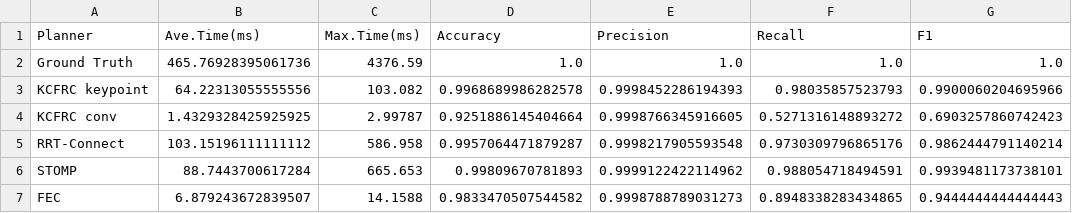
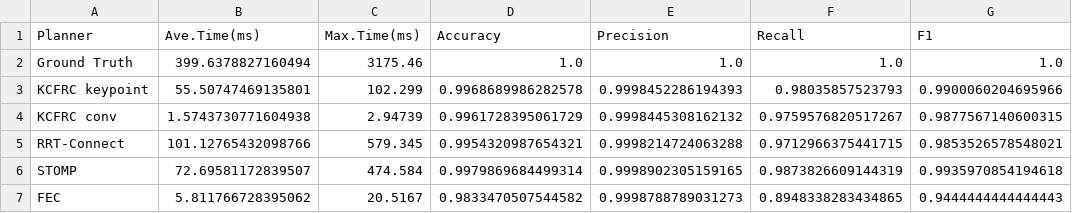
Before and after one commit to MasterYip/FLTPlanner, a CSV file: analysis_scripts/benchmarking/data/reachable_summary_sparse.csv, drawn as a sheet.

Commit message:
exp: update reachable_summary_sparse

```diff
--- a/analysis_scripts/benchmarking/data/reachable_summary_sparse.csv
+++ b/analysis_scripts/benchmarking/data/reachable_summary_sparse.csv
@@ -1,7 +1,7 @@
 Planner,Ave.Time(ms),Max.Time(ms),Accuracy,Precision,Recall,F1
-Ground Truth,465.76928395061736,4376.59,1.0,1.0,1.0,1.0
-KCFRC keypoint,64.22313055555556,103.082,0.9968689986282578,0.9998452286194393,0.98035857523793,0.9900060204695966
-KCFRC conv,1.4329328425925925,2.99787,0.9251886145404664,0.9998766345916605,0.5271316148893272,0.6903257860742423
-RRT-Connect,103.15196111111112,586.958,0.9957064471879287,0.9998217905593548,0.9730309796865176,0.9862444791140214
-STOMP,88.7443700617284,665.653,0.99809670781893,0.9999122422114962,0.988054718494591,0.9939481173738101
-FEC,6.879243672839507,14.1588,0.9833470507544582,0.9998788789031273,0.8948338283434865,0.9444444444444443
+Ground Truth,399.6378827160494,3175.46,1.0,1.0,1.0,1.0
+KCFRC keypoint,55.50747469135801,102.299,0.9968689986282578,0.9998452286194393,0.98035857523793,0.9900060204695966
+KCFRC conv,1.5743730771604938,2.94739,0.9961728395061729,0.9998445308162132,0.9759576820517267,0.9877567140600315
+RRT-Connect,101.12765432098766,579.345,0.9954320987654321,0.9998214724063288,0.9712966375441715,0.9853526578548021
+STOMP,72.69581172839507,474.584,0.9979869684499314,0.9998902305159165,0.9873826609144319,0.9935970854194618
+FEC,5.811766728395062,20.5167,0.9833470507544582,0.9998788789031273,0.8948338283434865,0.9444444444444443
```
